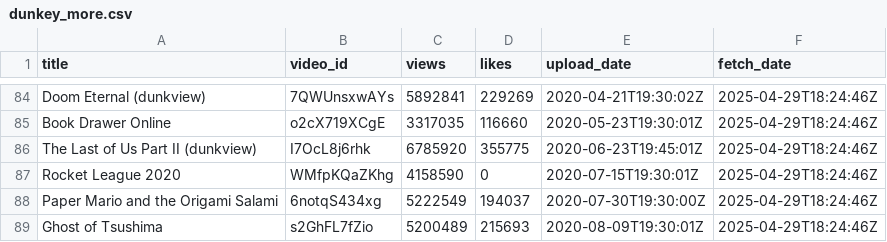
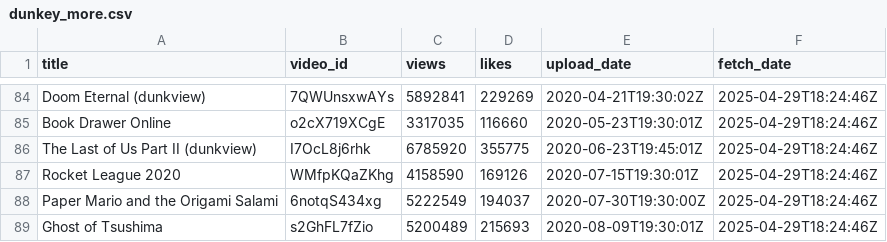
Before and after one commit to cookwcode/data, a CSV file: dunk--dunkey-playlist-stats/dunkey_more.csv, drawn as a sheet; only a part is shown, gaps mark what is left out.

Commit message:
fix: incorrect likes

```diff
--- a/dunk--dunkey-playlist-stats/dunkey_more.csv
+++ b/dunk--dunkey-playlist-stats/dunkey_more.csv
@@ -86,3 +86,3 @@ Book Drawer Online,o2cX719XCgE,3317035,116660,2020-05-23T19:30:01Z,2025-04-29T18
 The Last of Us Part II (dunkview),I7OcL8j6rhk,6785920,355775,2020-06-23T19:45:01Z,2025-04-29T18:24:46Z
-Rocket League 2020,WMfpKQaZKhg,4158590,0,2020-07-15T19:30:01Z,2025-04-29T18:24:46Z
+Rocket League 2020,WMfpKQaZKhg,4158590,169126,2020-07-15T19:30:01Z,2025-04-29T18:24:46Z
 Paper Mario and the Origami Salami,6notqS434xg,5222549,194037,2020-07-30T19:30:00Z,2025-04-29T18:24:46Z
```
